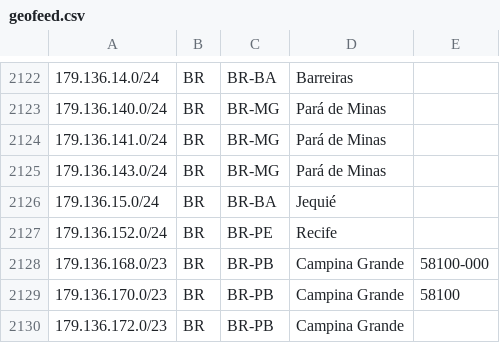
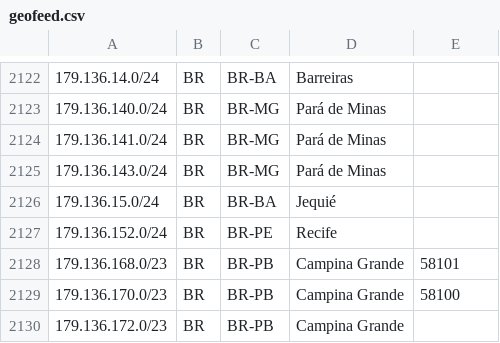
Before and after one commit to rtanajura/geofeed, a CSV file: geofeed.csv, drawn as a sheet; only a part is shown, gaps mark what is left out.

Commit message:
Update geofeed.csv

```diff
--- a/geofeed.csv
+++ b/geofeed.csv
@@ -2127,3 +2127,3 @@
 179.136.152.0/24,BR,BR-PE,Recife,
-179.136.168.0/23,BR,BR-PB,Campina Grande,58100-000
+179.136.168.0/23,BR,BR-PB,Campina Grande,58101
 179.136.170.0/23,BR,BR-PB,Campina Grande,58100
```
